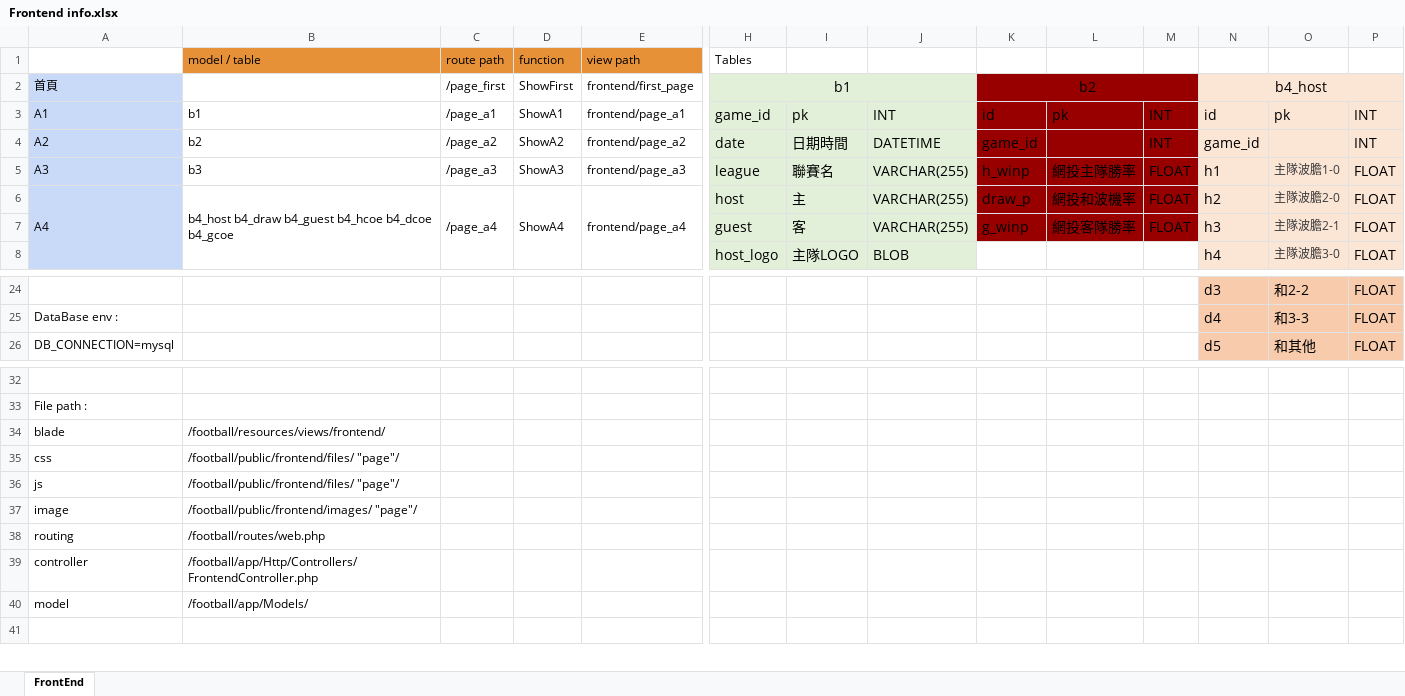
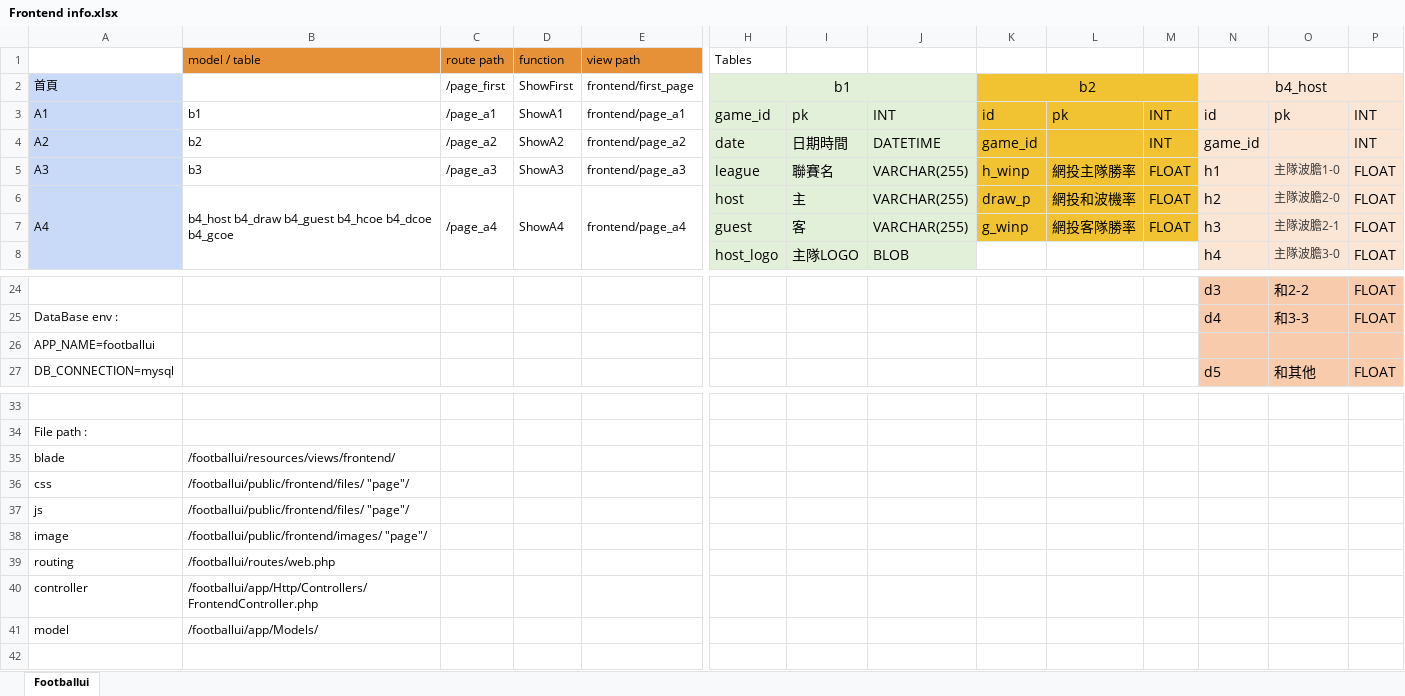
Before and after one commit to soccerproject2022/football, an Excel workbook: Frontend/Frontend info.xlsx, sheet Footballui, drawn as a sheet; only a part is shown, gaps mark what is left out; values as stored, in another font and other column widths than the file's, no borders; charts and pictures not drawn; addresses are those after the commit; rows hold the shown columns only; the diff names each change by its address in the sheet, - before the commit and + after, or states it on an @@ line.

```diff
--- a/Frontend/Frontend info.xlsx (sheet Footballui)
+++ b/Frontend/Frontend info.xlsx (sheet Footballui)
-sheet tab: FrontEnd
+sheet tab: Footballui
-K2 fill: #980000
+K2 fill: #F1C232
-K3:M7 fill: #980000
+K3:M7 fill: #F1C232
+row 26: APP_NAME=footballui
-B35: /football/resources/views/frontend/
+B35: /footballui/resources/views/frontend/
-B36:B37: /football/public/frontend/files/ "page"/
+B36:B37: /footballui/public/frontend/files/ "page"/
-B38: /football/public/frontend/images/ "page"/
+B38: /footballui/public/frontend/images/ "page"/
-B39: /football/routes/web.php
+B39: /footballui/routes/web.php
-B40: /football/app/Http/Controllers/FrontendController.php
+B40: /footballui/app/Http/Controllers/FrontendController.php
-B41: /football/app/Models/
+B41: /footballui/app/Models/
```
Also changed, not shown: 3 other files.
